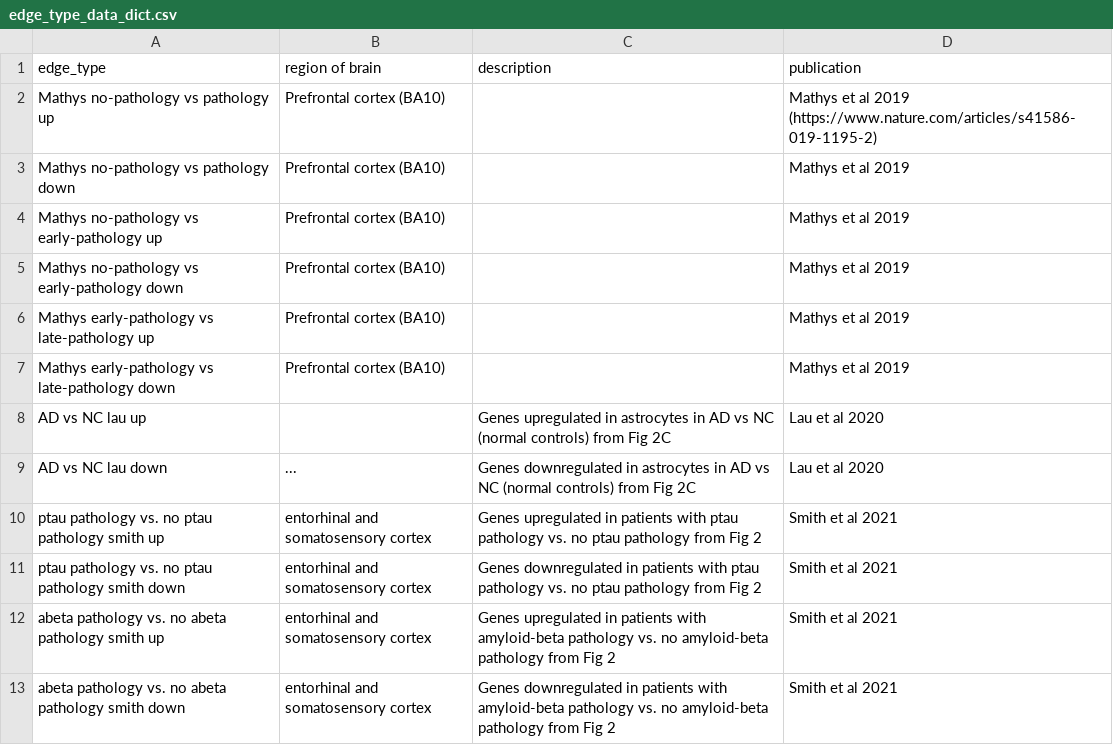
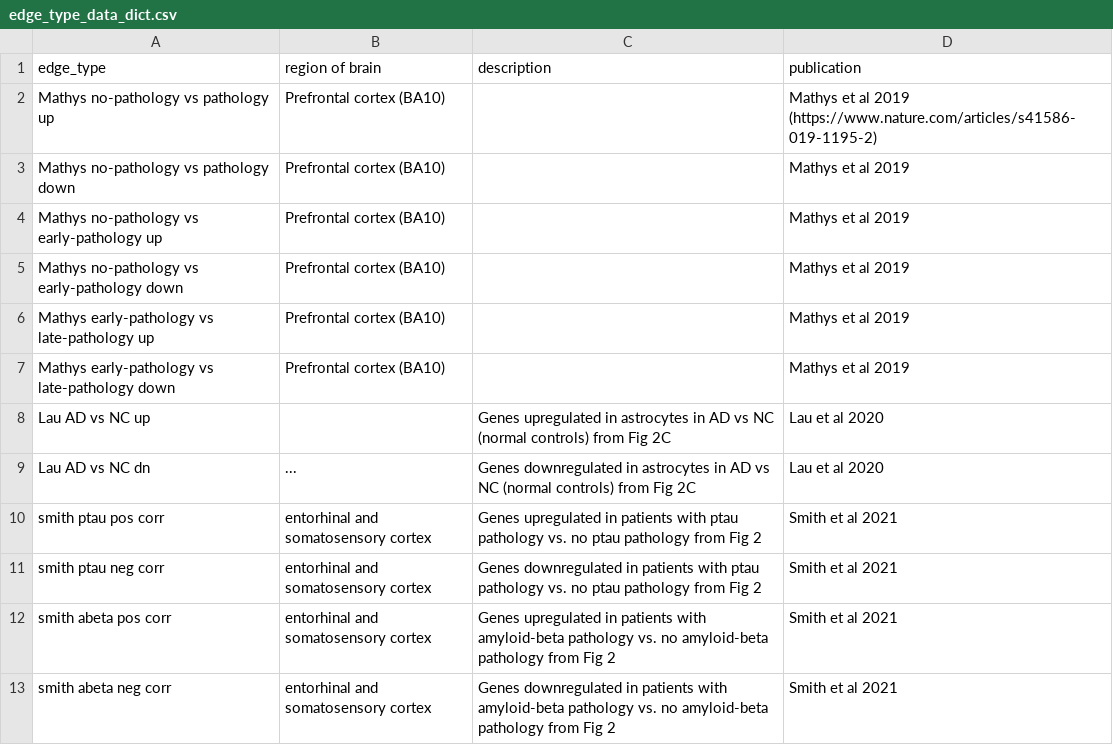
Before and after one commit to mindds/AlzKg, a CSV file: edge_type_data_dict.csv, drawn as a sheet.

Commit message:
Update edge_type_data_dict.csv
changed lau and smith edges to match updated CSV files in Dropbox

```diff
--- a/edge_type_data_dict.csv
+++ b/edge_type_data_dict.csv
@@ -7,7 +7,7 @@
 "Mathys early-pathology vs late-pathology down","Prefrontal cortex (BA10)","","Mathys et al 2019"
-"AD vs NC lau up","","Genes upregulated in astrocytes in AD vs NC (normal controls) from Fig 2C","Lau et al 2020"
-"AD vs NC lau down","...","Genes downregulated in astrocytes in AD vs NC (normal controls) from Fig 2C","Lau et al 2020"
-"ptau pathology vs. no ptau pathology smith up","entorhinal and somatosensory cortex","Genes upregulated in patients with ptau pathology vs. no ptau pathology from Fig 2","Smith et al 2021"
-"ptau pathology vs. no ptau pathology smith down","entorhinal and somatosensory cortex","Genes downregulated in patients with ptau pathology vs. no ptau pathology from Fig 2","Smith et al 2021"
-"abeta pathology vs. no abeta pathology smith up","entorhinal and somatosensory cortex","Genes upregulated in patients with amyloid-beta pathology vs. no amyloid-beta pathology from Fig 2","Smith et al 2021"
-"abeta pathology vs. no abeta pathology smith down","entorhinal and somatosensory cortex","Genes downregulated in patients with amyloid-beta pathology vs. no amyloid-beta pathology from Fig 2","Smith et al 2021"
+"Lau AD vs NC up","","Genes upregulated in astrocytes in AD vs NC (normal controls) from Fig 2C","Lau et al 2020"
+"Lau AD vs NC dn","...","Genes downregulated in astrocytes in AD vs NC (normal controls) from Fig 2C","Lau et al 2020"
+"smith ptau pos corr","entorhinal and somatosensory cortex","Genes upregulated in patients with ptau pathology vs. no ptau pathology from Fig 2","Smith et al 2021"
+"smith ptau neg corr","entorhinal and somatosensory cortex","Genes downregulated in patients with ptau pathology vs. no ptau pathology from Fig 2","Smith et al 2021"
+"smith abeta pos corr","entorhinal and somatosensory cortex","Genes upregulated in patients with amyloid-beta pathology vs. no amyloid-beta pathology from Fig 2","Smith et al 2021"
+"smith abeta neg corr","entorhinal and somatosensory cortex","Genes downregulated in patients with amyloid-beta pathology vs. no amyloid-beta pathology from Fig 2","Smith et al 2021"
```
